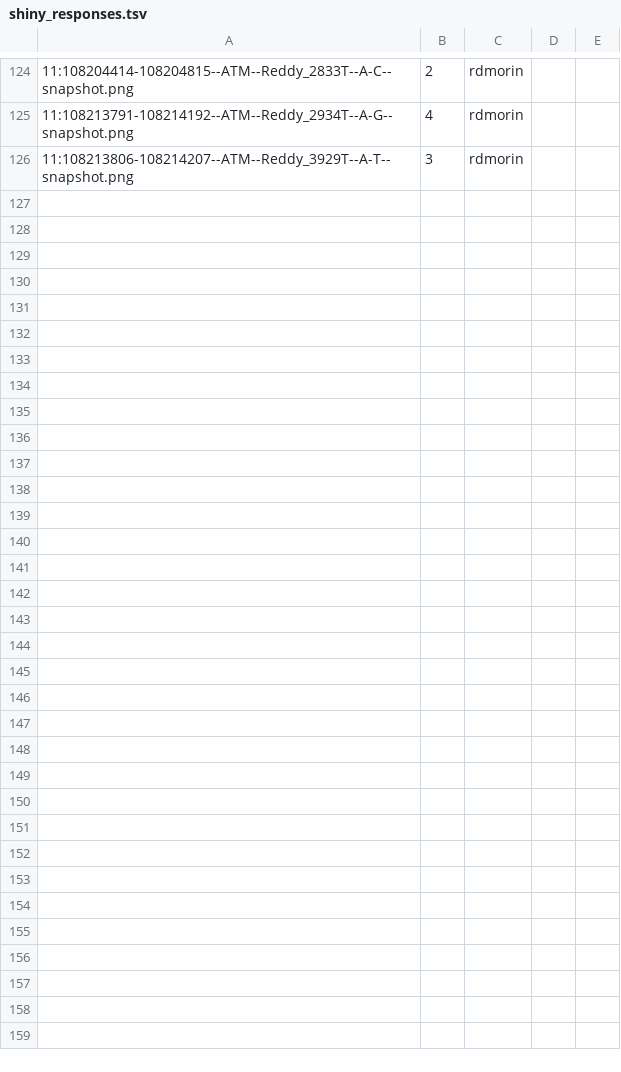
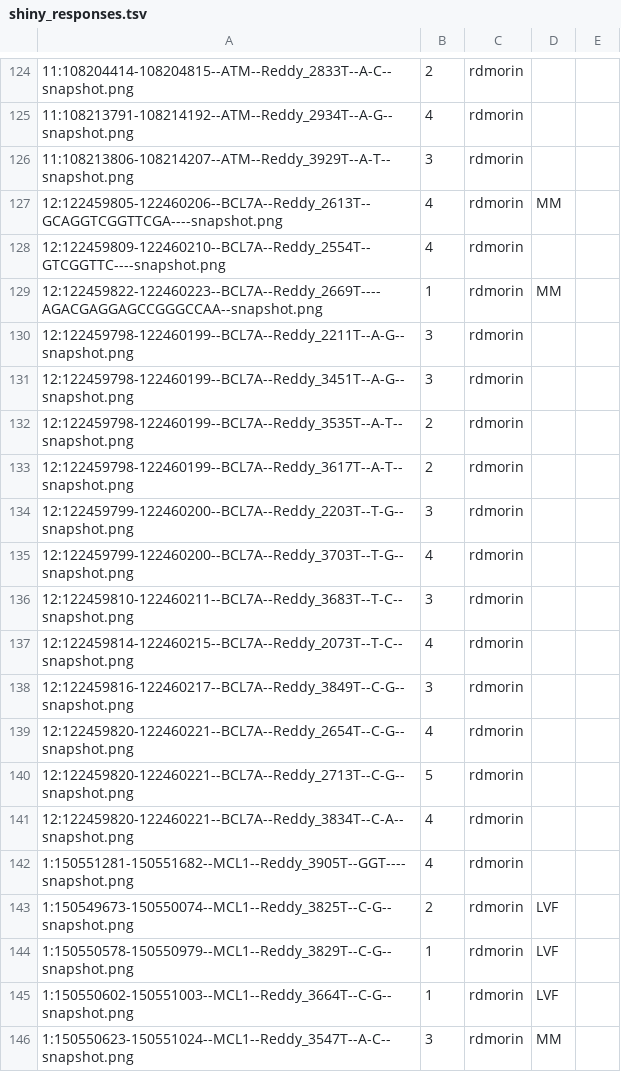
Before and after one commit to morinlab/LLMPP, a TSV file: literature/mutation_patterns/discrepancies/shiny_responses.tsv, drawn as a sheet; only a part is shown, gaps mark what is left out; the diff covers the shown part only.

Commit message:
add more reviews

```diff
--- a/literature/mutation_patterns/discrepancies/shiny_responses.tsv
+++ b/literature/mutation_patterns/discrepancies/shiny_responses.tsv
@@ -126 +126,21 @@
 11:108213806-108214207--ATM--Reddy_3929T--A-T--snapshot.png	3	rdmorin		
+12:122459805-122460206--BCL7A--Reddy_2613T--GCAGGTCGGTTCGA----snapshot.png	4	rdmorin	MM	
+12:122459809-122460210--BCL7A--Reddy_2554T--GTCGGTTC----snapshot.png	4	rdmorin		
+12:122459822-122460223--BCL7A--Reddy_2669T----AGACGAGGAGCCGGGCCAA--snapshot.png	1	rdmorin	MM	
+12:122459798-122460199--BCL7A--Reddy_2211T--A-G--snapshot.png	3	rdmorin		
+12:122459798-122460199--BCL7A--Reddy_3451T--A-G--snapshot.png	3	rdmorin		
+12:122459798-122460199--BCL7A--Reddy_3535T--A-T--snapshot.png	2	rdmorin		
+12:122459798-122460199--BCL7A--Reddy_3617T--A-T--snapshot.png	2	rdmorin		
+12:122459799-122460200--BCL7A--Reddy_2203T--T-G--snapshot.png	3	rdmorin		
+12:122459799-122460200--BCL7A--Reddy_3703T--T-G--snapshot.png	4	rdmorin		
+12:122459810-122460211--BCL7A--Reddy_3683T--T-C--snapshot.png	3	rdmorin		
+12:122459814-122460215--BCL7A--Reddy_2073T--T-C--snapshot.png	4	rdmorin		
+12:122459816-122460217--BCL7A--Reddy_3849T--C-G--snapshot.png	3	rdmorin		
+12:122459820-122460221--BCL7A--Reddy_2654T--C-G--snapshot.png	4	rdmorin		
+12:122459820-122460221--BCL7A--Reddy_2713T--C-G--snapshot.png	5	rdmorin		
+12:122459820-122460221--BCL7A--Reddy_3834T--C-A--snapshot.png	4	rdmorin		
+1:150551281-150551682--MCL1--Reddy_3905T--GGT----snapshot.png	4	rdmorin		
+1:150549673-150550074--MCL1--Reddy_3825T--C-G--snapshot.png	2	rdmorin	LVF	
+1:150550578-150550979--MCL1--Reddy_3829T--C-G--snapshot.png	1	rdmorin	LVF	
+1:150550602-150551003--MCL1--Reddy_3664T--C-G--snapshot.png	1	rdmorin	LVF	
+1:150550623-150551024--MCL1--Reddy_3547T--A-C--snapshot.png	3	rdmorin	MM	
```
Also changed, not shown: 35 added rows elsewhere in this file.
